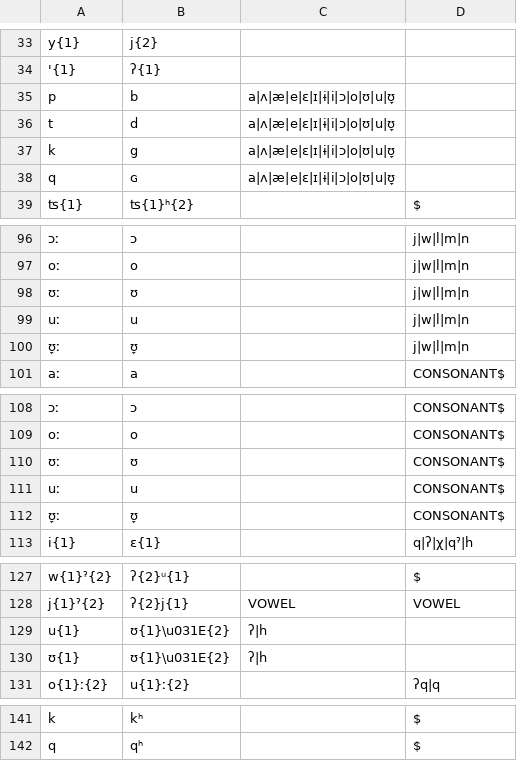
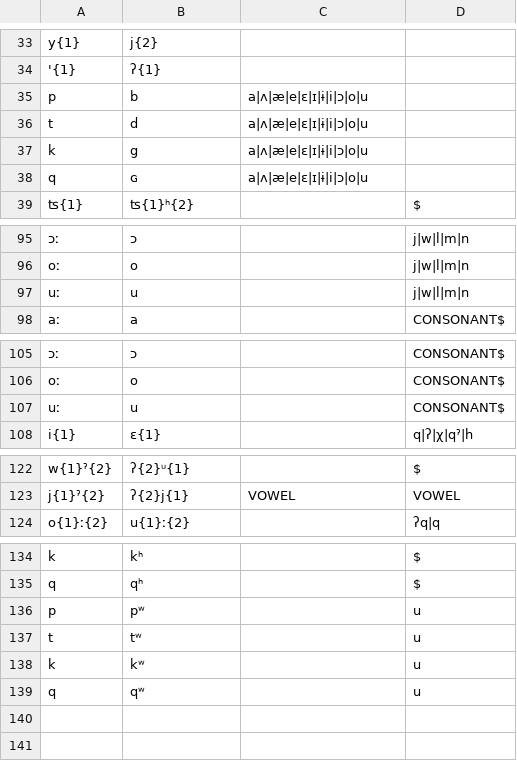
Before and after one commit to roedoejet/g2p, a CSV file: g2p/cors/langs/git/Orthography_Deterministic.csv, drawn as a sheet; only a part is shown, gaps mark what is left out; removed rows and columns are numbered as before the commit, all else as after; the diff covers the shown part only; the diff names each change by its address in the sheet, - before the commit and + after, or states it on an @@ line.

```diff
--- a/g2p/cors/langs/git/Orthography_Deterministic.csv
+++ b/g2p/cors/langs/git/Orthography_Deterministic.csv
-C35:C38: a|ʌ|æ|e|ɛ|ɪ|ɨ|i|ɔ|o|ʊ|u|ʊ̞
+C35:C38: a|ʌ|æ|e|ɛ|ɪ|ɨ|i|ɔ|o|u
-row 98: ʊː | ʊ |  | j|w|l|m|n
-row 100: ʊ̞ː | ʊ̞ |  | j|w|l|m|n
-row 110: ʊː | ʊ |  | CONSONANT$
-row 112: ʊ̞ː | ʊ̞ |  | CONSONANT$
-row 129: u{1} | ʊ{1}\u031E{2} | ʔ|h
-row 130: ʊ{1} | ʊ{1}\u031E{2} | ʔ|h
+row 136: p | pʷ |  | u
+row 137: t | tʷ |  | u
+row 138: k | kʷ |  | u
+row 139: q | qʷ |  | u
```
Also changed, not shown: 1 removed row elsewhere in this file, g2p/cors/langs/git/APA.csv, g2p/cors/langs/git/Orthography.csv.
